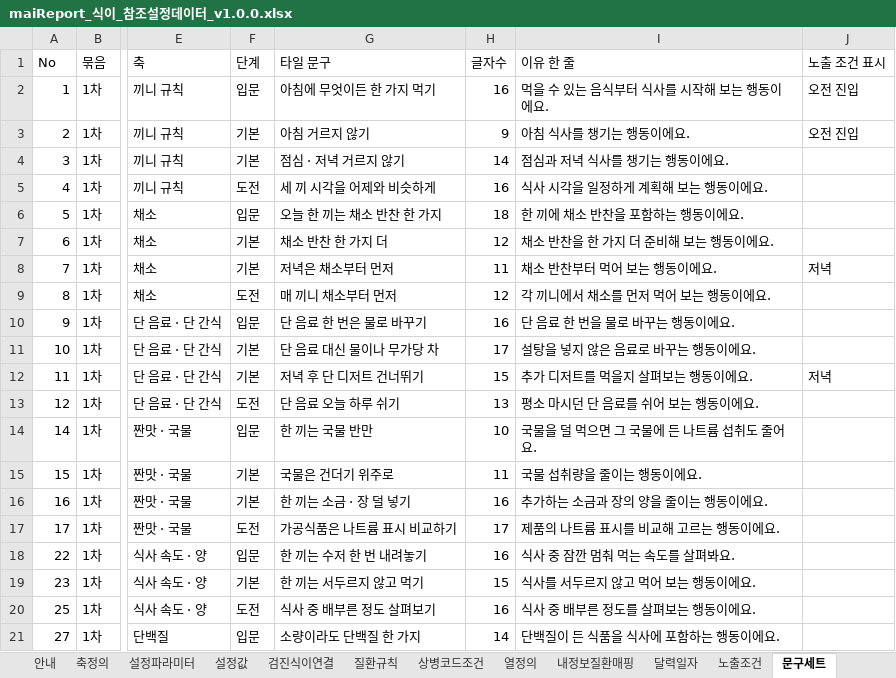
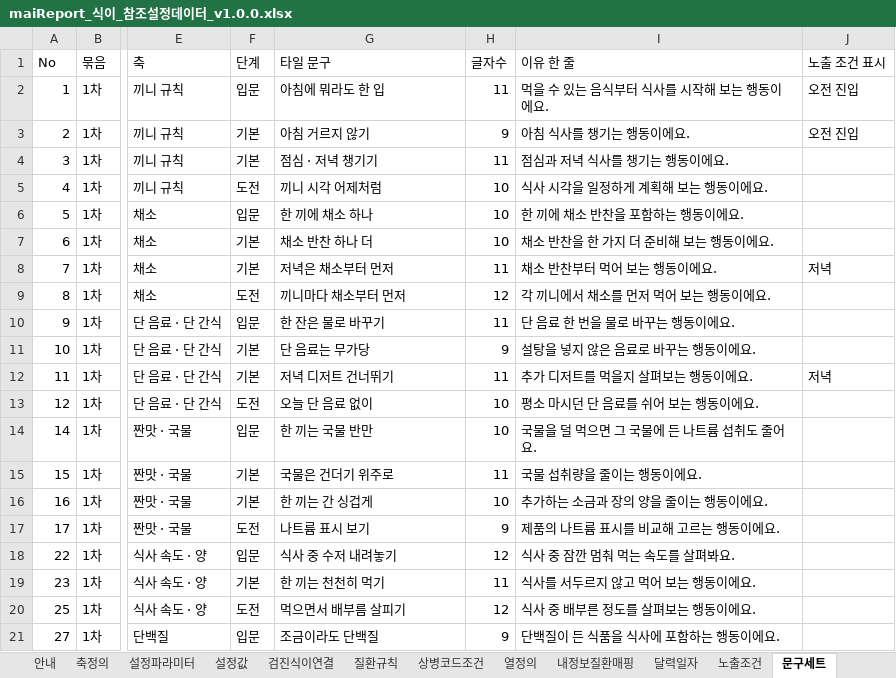
Before and after one commit to srleeinkorea/Project_maiReport, an Excel workbook: outputs/mai-report-policy/식이/maiReport_식이_참조설정데이터_v1.0.0.xlsx, sheet 문구세트, drawn as a sheet; only a part is shown, gaps mark what is left out; values as stored, in another font and other column widths than the file's, no cell formats; table styles not drawn; the diff covers the shown part only; the diff names each change by its address in the sheet, - before the commit and + after, or states it on an @@ line.

```diff
--- a/outputs/mai-report-policy/식이/maiReport_식이_참조설정데이터_v1.0.0.xlsx (sheet 문구세트)
+++ b/outputs/mai-report-policy/식이/maiReport_식이_참조설정데이터_v1.0.0.xlsx (sheet 문구세트)
-G2 (타일 문구): 아침에 무엇이든 한 가지 먹기
+G2 (타일 문구): 아침에 뭐라도 한 입
-H2 (글자수): 16
+H2 (글자수): 11
-G4 (타일 문구): 점심 · 저녁 거르지 않기
+G4 (타일 문구): 점심 · 저녁 챙기기
-H4 (글자수): 14
+H4 (글자수): 11
-G5 (타일 문구): 세 끼 시각을 어제와 비슷하게
+G5 (타일 문구): 끼니 시각 어제처럼
-H5 (글자수): 16
+H5 (글자수): 10
-G6 (타일 문구): 오늘 한 끼는 채소 반찬 한 가지
+G6 (타일 문구): 한 끼에 채소 하나
-H6 (글자수): 18
+H6 (글자수): 10
-G7 (타일 문구): 채소 반찬 한 가지 더
+G7 (타일 문구): 채소 반찬 하나 더
-H7 (글자수): 12
+H7 (글자수): 10
-G9 (타일 문구): 매 끼니 채소부터 먼저
+G9 (타일 문구): 끼니마다 채소부터 먼저
-G10 (타일 문구): 단 음료 한 번은 물로 바꾸기
+G10 (타일 문구): 한 잔은 물로 바꾸기
-H10 (글자수): 16
+H10 (글자수): 11
-G11 (타일 문구): 단 음료 대신 물이나 무가당 차
+G11 (타일 문구): 단 음료는 무가당
-H11 (글자수): 17
+H11 (글자수): 9
-G12 (타일 문구): 저녁 후 단 디저트 건너뛰기
+G12 (타일 문구): 저녁 디저트 건너뛰기
-H12 (글자수): 15
+H12 (글자수): 11
-G13 (타일 문구): 단 음료 오늘 하루 쉬기
+G13 (타일 문구): 오늘 단 음료 없이
-H13 (글자수): 13
+H13 (글자수): 10
-G16 (타일 문구): 한 끼는 소금 · 장 덜 넣기
+G16 (타일 문구): 한 끼는 간 싱겁게
-H16 (글자수): 16
+H16 (글자수): 10
-G17 (타일 문구): 가공식품은 나트륨 표시 비교하기
+G17 (타일 문구): 나트륨 표시 보기
-H17 (글자수): 17
+H17 (글자수): 9
-G18 (타일 문구): 한 끼는 수저 한 번 내려놓기
+G18 (타일 문구): 식사 중 수저 내려놓기
-H18 (글자수): 16
+H18 (글자수): 12
-G19 (타일 문구): 한 끼는 서두르지 않고 먹기
+G19 (타일 문구): 한 끼는 천천히 먹기
-H19 (글자수): 15
+H19 (글자수): 11
-G20 (타일 문구): 식사 중 배부른 정도 살펴보기
+G20 (타일 문구): 먹으면서 배부름 살피기
-H20 (글자수): 16
+H20 (글자수): 12
-G21 (타일 문구): 소량이라도 단백질 한 가지
+G21 (타일 문구): 조금이라도 단백질
-H21 (글자수): 14
+H21 (글자수): 9
```
Also changed, not shown: 183 edited cells elsewhere in this sheet, cell formats, outputs/mai-report-policy/식이/maiReport_식이_개발전달_데이터계약_v1.0.0.xlsx, outputs/mai-report-policy/식이/maiReport_식이_문구세트_의학검수_v1.0.0.xlsx, 10 other files.
